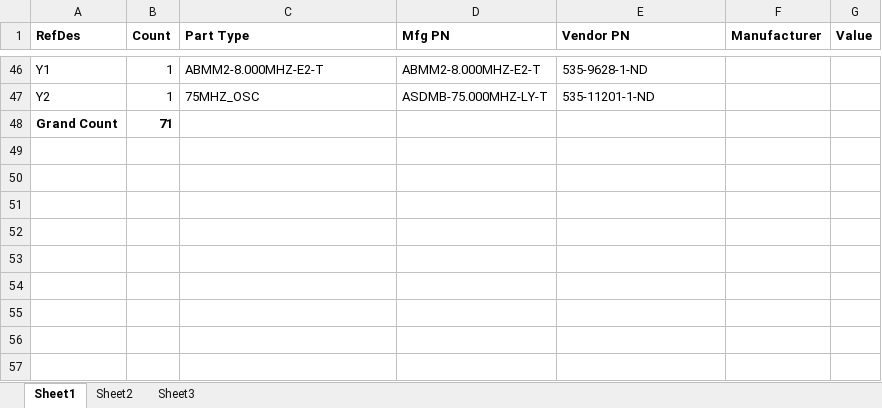
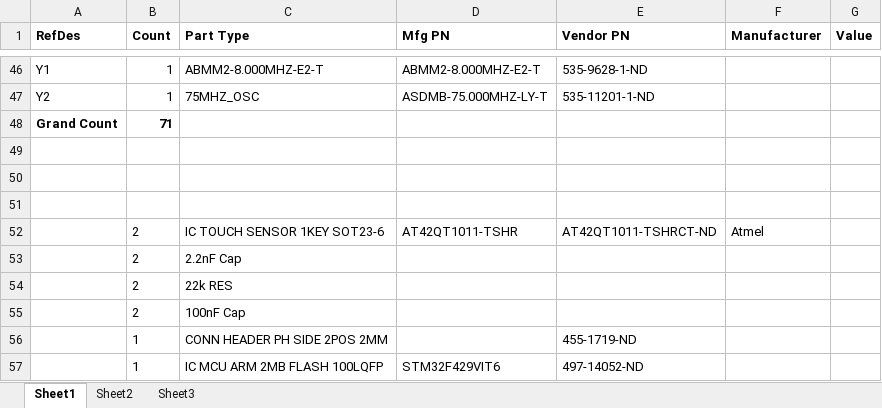
Before and after one commit to MichaelRColton/PSDR, an Excel workbook: Hardware/PSDR1_BOM.xlsx, sheet Sheet1, drawn as a sheet; only a part is shown, gaps mark what is left out; values as stored, in another font and other column widths than the file's, no borders; the diff names each change by its address in the sheet, - before the commit and + after, or states it on an @@ line.

Commit message:
Mostly just a commit so I have a back up of my work. Continued progress on next revision of hardware.

```diff
--- a/Hardware/PSDR1_BOM.xlsx (sheet Sheet1)
+++ b/Hardware/PSDR1_BOM.xlsx (sheet Sheet1)
+row 49: (empty)
+row 50: (empty)
+row 51: (empty)
+row 52:  | 2 | IC TOUCH SENSOR 1KEY SOT23-6 | AT42QT1011-TSHR | AT42QT1011-TSHRCT-ND | Atmel
+row 53:  | 2 | 2.2nF Cap
+row 54:  | 2 | 22k RES
+row 55:  | 2 | 100nF Cap
+row 56:  | 1 | CONN HEADER PH SIDE 2POS 2MM |  | 455-1719-ND
+row 57:  | 1 | IC MCU ARM 2MB FLASH 100LQFP | STM32F429VIT6 | 497-14052-ND
```
Also changed, not shown: 2 other files.
